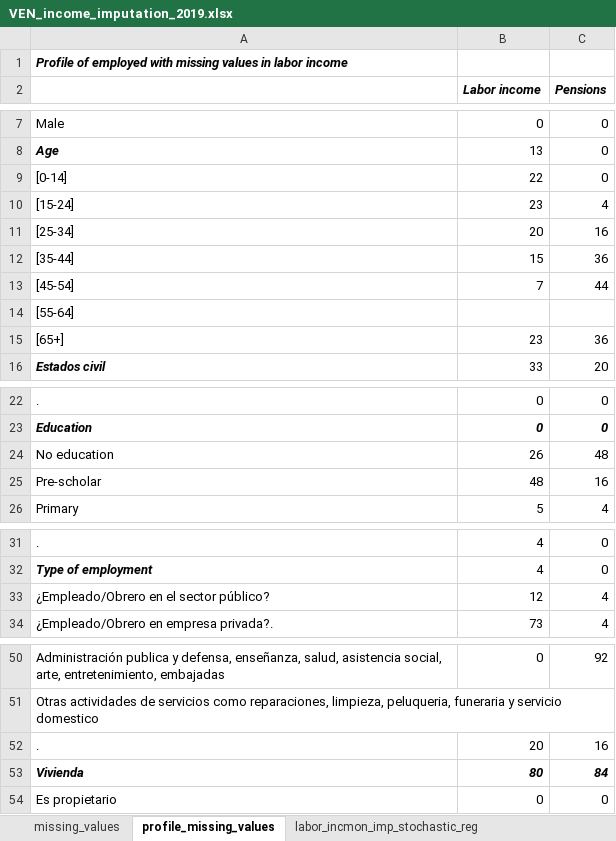
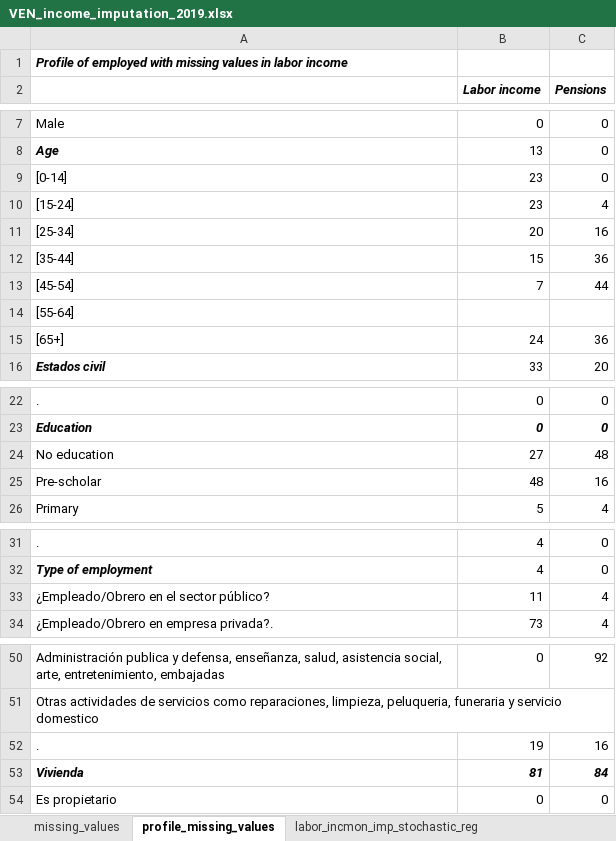
Before and after one commit to gdcaruso/VEN, an Excel workbook: data_management/management/4. income imputation/output/VEN_income_imputation_2019.xlsx, sheet profile_missing_values, drawn as a sheet; only a part is shown, gaps mark what is left out; values as stored, in another font and other column widths than the file's, no borders; the diff covers the shown part only; the diff names each change by its address in the sheet, - before the commit and + after, or states it on an @@ line.

```diff
--- a/data_management/management/4. income imputation/output/VEN_income_imputation_2019.xlsx (sheet profile_missing_values)
+++ b/data_management/management/4. income imputation/output/VEN_income_imputation_2019.xlsx (sheet profile_missing_values)
-B9 (Labor income): 22
+B9 (Labor income): 23
-B15 (Labor income): 23
+B15 (Labor income): 24
-B24 (Labor income): 26
+B24 (Labor income): 27
-B33 (Labor income): 12
+B33 (Labor income): 11
-B52 (Labor income): 20
+B52 (Labor income): 19
-B53 (Labor income): 80
+B53 (Labor income): 81
```
Also changed, not shown: 2 edited cells elsewhere in this sheet, sheet missing_values, sheet labor_beneimp_stochastic_reg, sheet labor_incmon_imp_stochastic_reg, sheet nonlabor_imp_stochastic_reg, sheet labor_jubpenimp_stochastic_reg, 16 other files.
